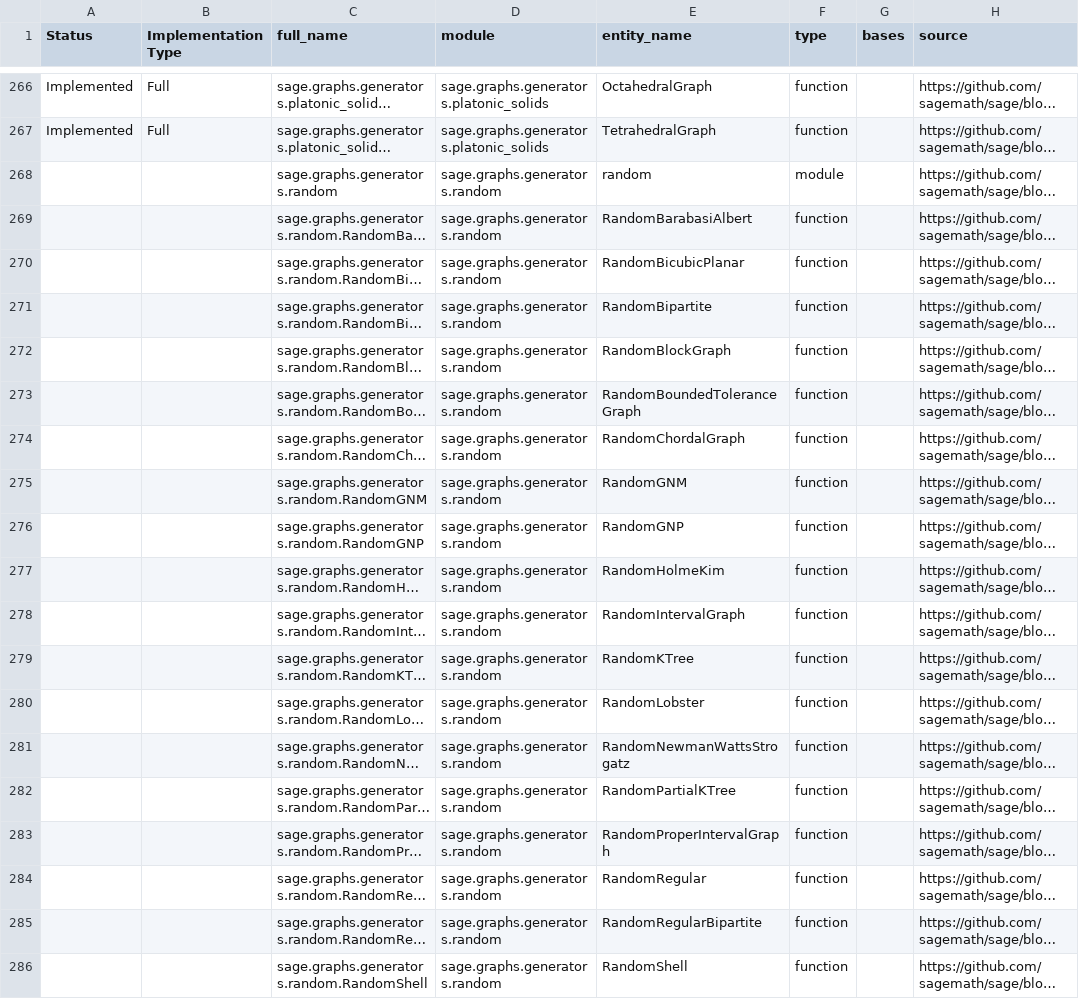
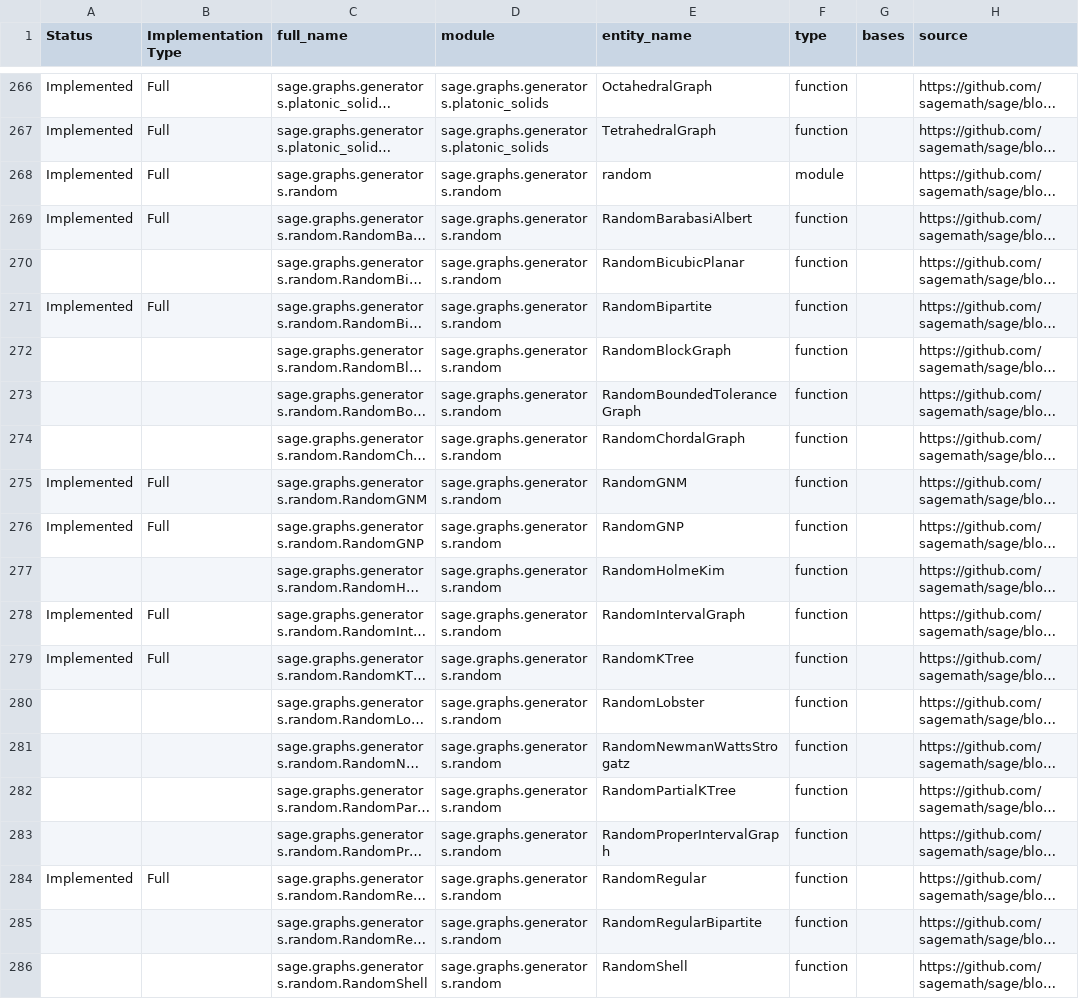
Before and after one commit to johnjanik/RustMath, a CSV file: sagemath_to_rustmath_tracker_part_07.csv, drawn as a sheet; only a part is shown, gaps mark what is left out; long unchanged cells end in …; the diff names each change by its address in the sheet, - before the commit and + after, or states it on an @@ line.

```diff
--- a/sagemath_to_rustmath_tracker_part_07.csv
+++ b/sagemath_to_rustmath_tracker_part_07.csv
-A268:A269 (Status): (empty)
+A268:A269 (Status): Implemented
-B268:B269 (Implementation Type): (empty)
+B268:B269 (Implementation Type): Full
-A271 (Status): (empty)
+A271 (Status): Implemented
-B271 (Implementation Type): (empty)
+B271 (Implementation Type): Full
-A275:A276 (Status): (empty)
+A275:A276 (Status): Implemented
-B275:B276 (Implementation Type): (empty)
+B275:B276 (Implementation Type): Full
-A278:A279 (Status): (empty)
+A278:A279 (Status): Implemented
-B278:B279 (Implementation Type): (empty)
+B278:B279 (Implementation Type): Full
-A284 (Status): (empty)
+A284 (Status): Implemented
-B284 (Implementation Type): (empty)
+B284 (Implementation Type): Full
```
Also changed, not shown: 2 other files.
